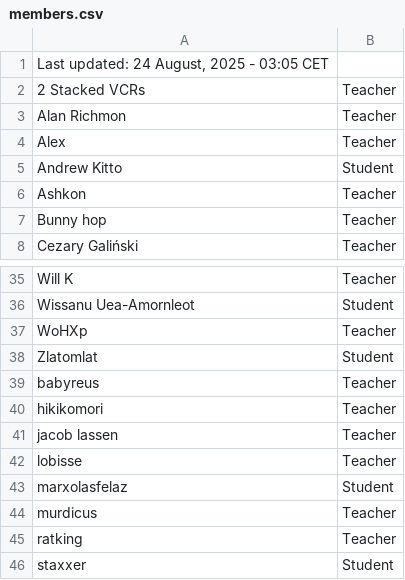
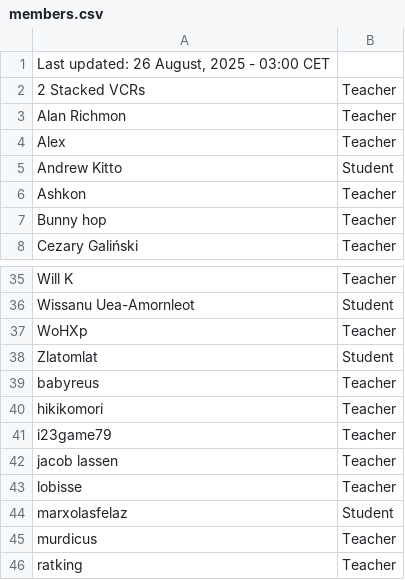
Before and after one commit to SuIT-pub/Mind-the-School, a CSV file: game/members.csv, drawn as a sheet; only a part is shown, gaps mark what is left out; the shorter side is filled out with more unchanged rows.

Commit message:
updated members.csv

```diff
--- a/game/members.csv
+++ b/game/members.csv
@@ -1,2 +1,2 @@
-Last updated: 24 August, 2025 - 03:05 CET
+Last updated: 26 August, 2025 - 03:00 CET
 2 Stacked VCRs;Teacher
@@ -40,2 +40,3 @@ babyreus;Teacher
 hikikomori;Teacher
+i23game79;Teacher
 jacob lassen;Teacher
```
